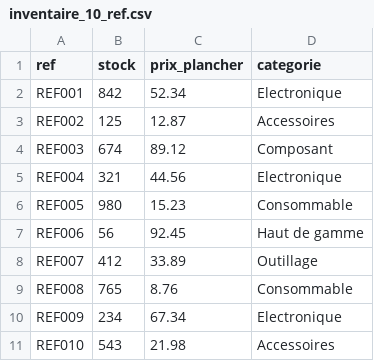
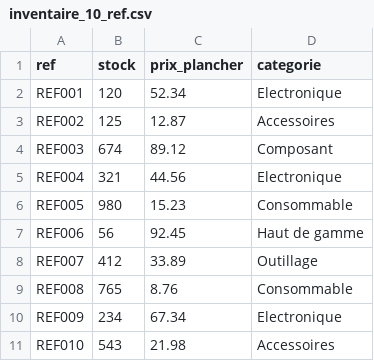
Before and after one commit to 100399507/algov3, a CSV file: inventaire_10_ref.csv, drawn as a sheet.

Commit message:
Update inventaire_10_ref.csv

```diff
--- a/inventaire_10_ref.csv
+++ b/inventaire_10_ref.csv
@@ -1,3 +1,3 @@
 ref,stock,prix_plancher,categorie
-REF001,842,52.34,Electronique
+REF001,120,52.34,Electronique
 REF002,125,12.87,Accessoires
```
